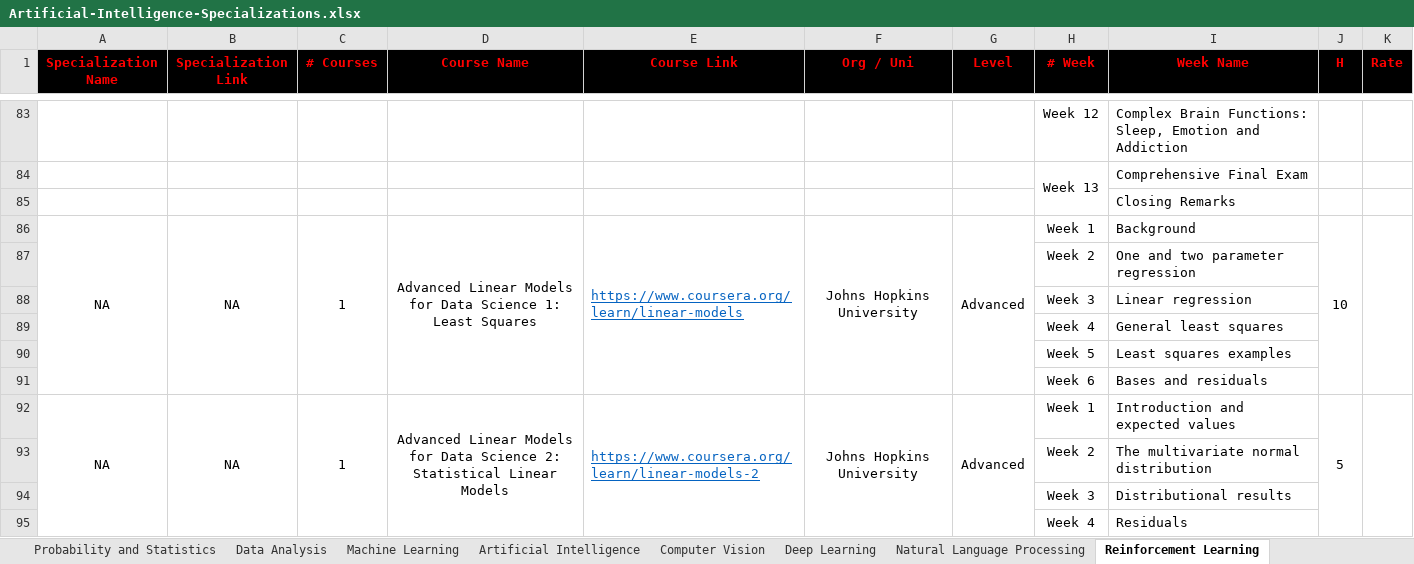
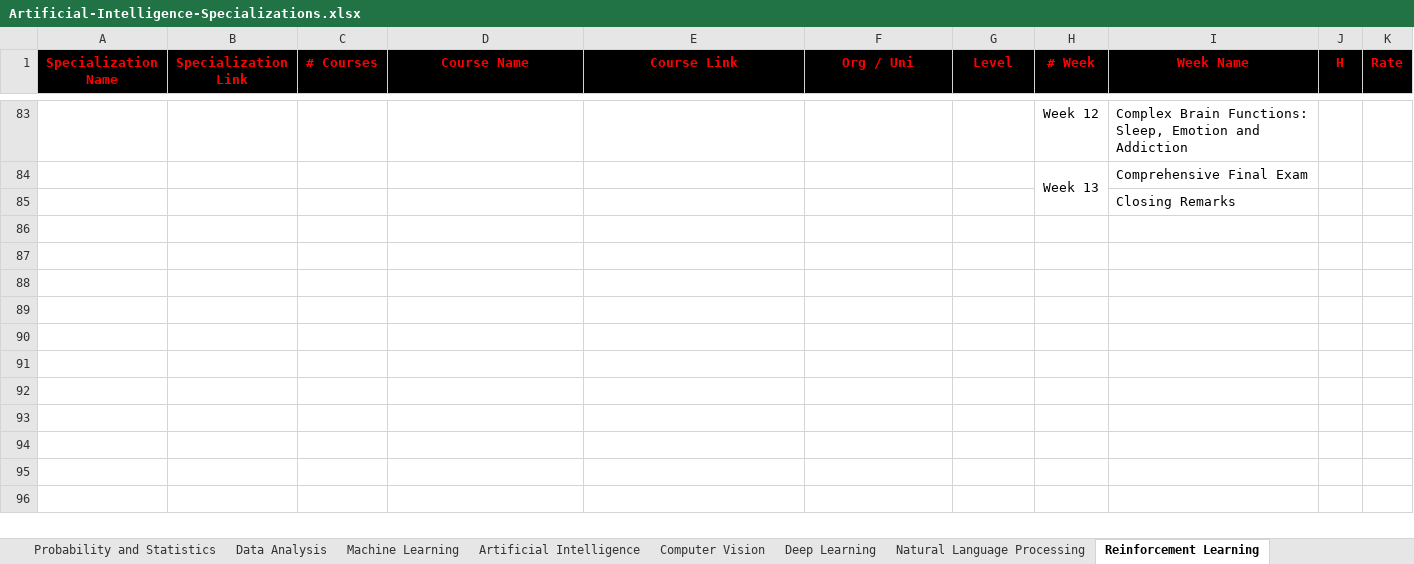
Before and after one commit to cs-MohamedAyman/eLearning-Platforms, an Excel workbook: Artificial-Intelligence-Specializations/Artificial-Intelligence-Specializations.xlsx, sheet Reinforcement Learning, drawn as a sheet; only a part is shown, gaps mark what is left out; values as stored, in another font and other column widths than the file's, no borders; the diff names each change by its address in the sheet, - before the commit and + after, or states it on an @@ line.

Commit message:
version 2021

```diff
--- a/Artificial-Intelligence-Specializations/Artificial-Intelligence-Specializations.xlsx (sheet Reinforcement Learning)
+++ b/Artificial-Intelligence-Specializations/Artificial-Intelligence-Specializations.xlsx (sheet Reinforcement Learning)
-row 86: NA | NA | 1 | Advanced Linear Models for Data Science 1: Least Squares | https://www.coursera.org/learn/linear-models | Johns Hopkins University | Advanced | Week 1 | Background | 10
-row 87:  |  |  |  |  |  |  | Week 2 | One and two parameter regression
-row 88:  |  |  |  |  |  |  | Week 3 | Linear regression
-row 89:  |  |  |  |  |  |  | Week 4 | General least squares
-row 90:  |  |  |  |  |  |  | Week 5 | Least squares examples
-row 91:  |  |  |  |  |  |  | Week 6 | Bases and residuals
-row 92: NA | NA | 1 | Advanced Linear Models for Data Science 2: Statistical Linear Models | https://www.coursera.org/learn/linear-models-2 | Johns Hopkins University | Advanced | Week 1 | Introduction and expected values | 5
-row 93:  |  |  |  |  |  |  | Week 2 | The multivariate normal distribution
-row 94:  |  |  |  |  |  |  | Week 3 | Distributional results
-row 95:  |  |  |  |  |  |  | Week 4 | Residuals
```
